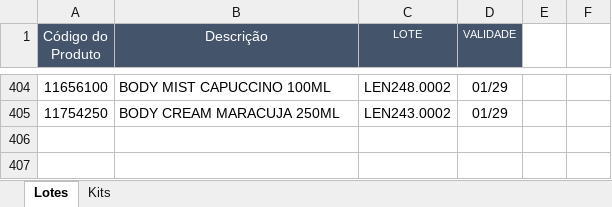
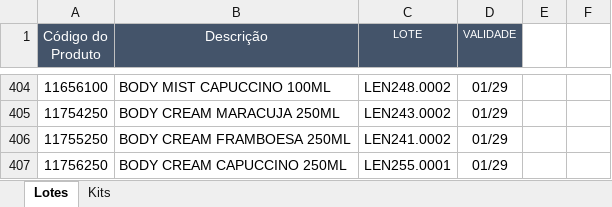
Before and after one commit to Aciem22/Rastreabilidade-Remessa---003, an Excel workbook: Controle_Lote_Validade.xlsx, sheet Lotes, drawn as a sheet; only a part is shown, gaps mark what is left out; values as stored, in another font and other column widths than the file's, no borders; charts and pictures not drawn; the diff names each change by its address in the sheet, - before the commit and + after, or states it on an @@ line.

Commit message:
Atualização automática da planilha via Apps Script

```diff
--- a/Controle_Lote_Validade.xlsx (sheet Lotes)
+++ b/Controle_Lote_Validade.xlsx (sheet Lotes)
+row 406: 11755250 | BODY CREAM FRAMBOESA 250ML | LEN241.0002 | 01/29
+row 407: 11756250 | BODY CREAM CAPUCCINO 250ML | LEN255.0001 | 01/29
```
